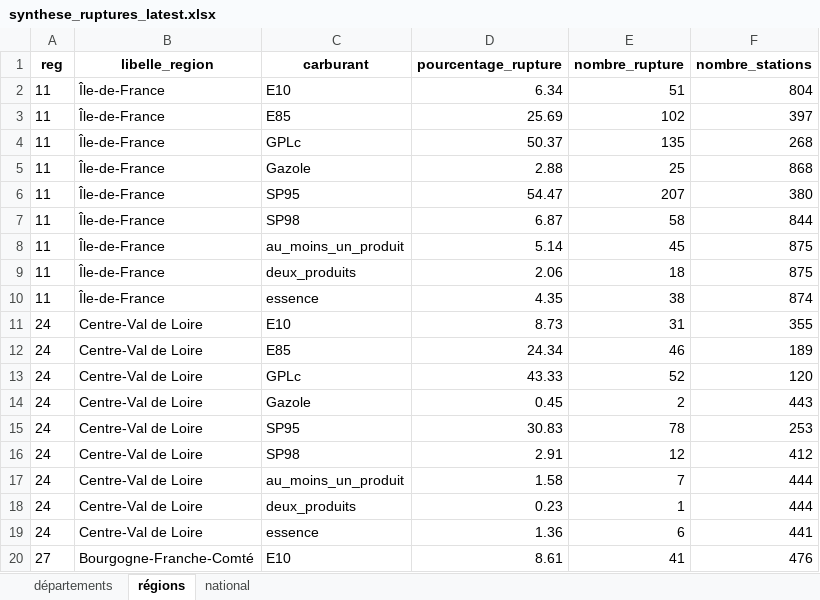
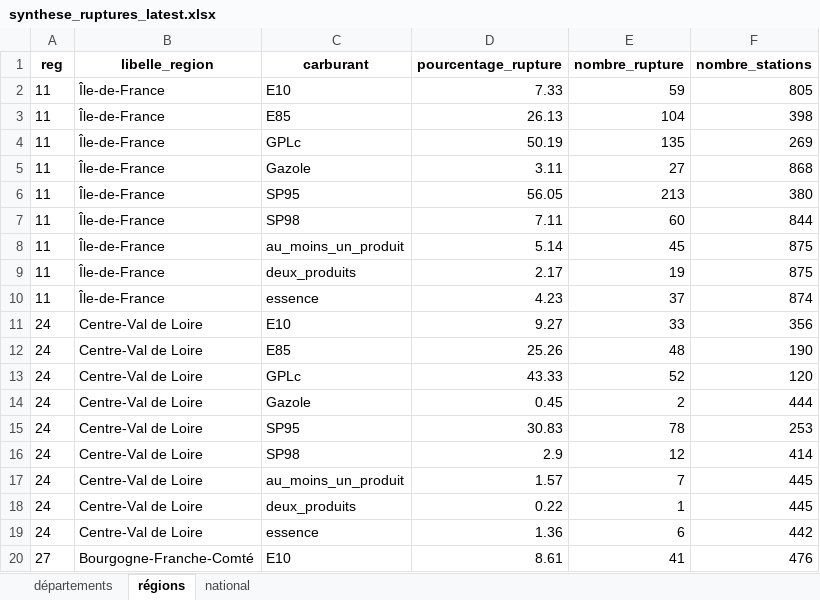
Before and after one commit to etalab/prix-carburants-data, an Excel workbook: dist/synthese_ruptures_latest.xlsx, sheet régions, drawn as a sheet; only a part is shown; values as stored, in another font and other column widths than the file's, no borders; the diff covers the shown part only; the diff names each change by its address in the sheet, - before the commit and + after, or states it on an @@ line.

```diff
--- a/dist/synthese_ruptures_latest.xlsx (sheet régions)
+++ b/dist/synthese_ruptures_latest.xlsx (sheet régions)
-D2 (pourcentage_rupture): 6.34
+D2 (pourcentage_rupture): 7.33
-E2 (nombre_rupture): 51
+E2 (nombre_rupture): 59
-F2 (nombre_stations): 804
+F2 (nombre_stations): 805
-D3 (pourcentage_rupture): 25.69
+D3 (pourcentage_rupture): 26.13
-E3 (nombre_rupture): 102
+E3 (nombre_rupture): 104
-F3 (nombre_stations): 397
+F3 (nombre_stations): 398
-D4 (pourcentage_rupture): 50.37
+D4 (pourcentage_rupture): 50.19
-F4 (nombre_stations): 268
+F4 (nombre_stations): 269
-D5 (pourcentage_rupture): 2.88
+D5 (pourcentage_rupture): 3.11
-E5 (nombre_rupture): 25
+E5 (nombre_rupture): 27
-D6 (pourcentage_rupture): 54.47
+D6 (pourcentage_rupture): 56.05
-E6 (nombre_rupture): 207
+E6 (nombre_rupture): 213
-D7 (pourcentage_rupture): 6.87
+D7 (pourcentage_rupture): 7.11
-E7 (nombre_rupture): 58
+E7 (nombre_rupture): 60
-D9 (pourcentage_rupture): 2.06
+D9 (pourcentage_rupture): 2.17
-E9 (nombre_rupture): 18
+E9 (nombre_rupture): 19
-D10 (pourcentage_rupture): 4.35
+D10 (pourcentage_rupture): 4.23
-E10 (nombre_rupture): 38
+E10 (nombre_rupture): 37
-D11 (pourcentage_rupture): 8.73
+D11 (pourcentage_rupture): 9.27
-E11 (nombre_rupture): 31
+E11 (nombre_rupture): 33
-F11 (nombre_stations): 355
+F11 (nombre_stations): 356
-D12 (pourcentage_rupture): 24.34
+D12 (pourcentage_rupture): 25.26
-E12 (nombre_rupture): 46
+E12 (nombre_rupture): 48
-F12 (nombre_stations): 189
+F12 (nombre_stations): 190
-F14 (nombre_stations): 443
+F14 (nombre_stations): 444
-D16 (pourcentage_rupture): 2.91
+D16 (pourcentage_rupture): 2.9
-F16 (nombre_stations): 412
+F16 (nombre_stations): 414
-D17 (pourcentage_rupture): 1.58
+D17 (pourcentage_rupture): 1.57
-F17:F18 (nombre_stations): 444
+F17:F18 (nombre_stations): 445
-D18 (pourcentage_rupture): 0.23
+D18 (pourcentage_rupture): 0.22
-F19 (nombre_stations): 441
+F19 (nombre_stations): 442
```
Also changed, not shown: 149 edited cells elsewhere in this sheet, sheet départements, sheet national, 3 other files.
